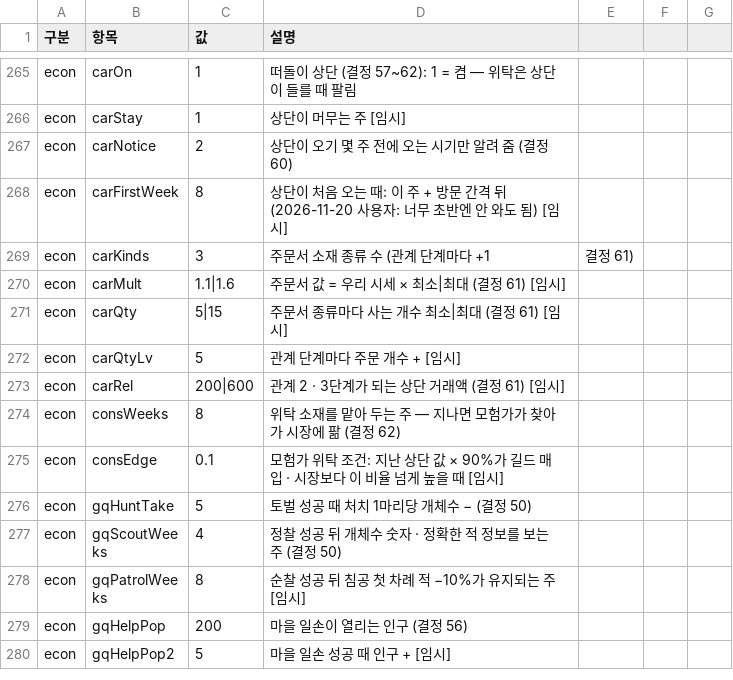
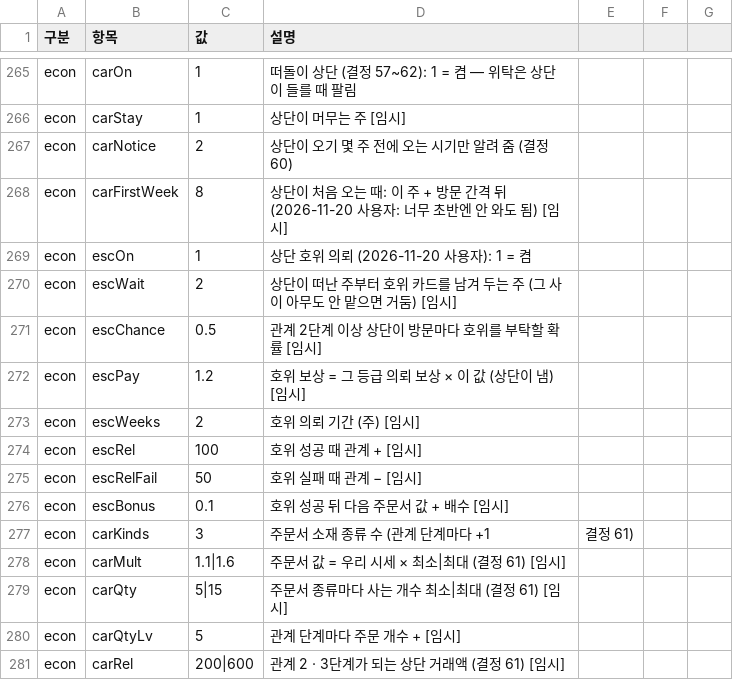
Before and after one commit to applesoda01/Project_F, a CSV file: prototype/data/balance.csv, drawn as a sheet; only a part is shown, gaps mark what is left out; the shorter side is filled out with more unchanged rows.

```diff
--- a/prototype/data/balance.csv
+++ b/prototype/data/balance.csv
@@ -268,2 +268,10 @@ econ,carNotice,2,상단이 오기 몇 주 전에 오는 시기만 알려 줌 (
 econ,carFirstWeek,8,상단이 처음 오는 때: 이 주 + 방문 간격 뒤 (2026-11-20 사용자: 너무 초반엔 안 와도 됨) [임시]
+econ,escOn,1,상단 호위 의뢰 (2026-11-20 사용자): 1 = 켬
+econ,escWait,2,상단이 떠난 주부터 호위 카드를 남겨 두는 주 (그 사이 아무도 안 맡으면 거둠) [임시]
+econ,escChance,0.5,관계 2단계 이상 상단이 방문마다 호위를 부탁할 확률 [임시]
+econ,escPay,1.2,호위 보상 = 그 등급 의뢰 보상 × 이 값 (상단이 냄) [임시]
+econ,escWeeks,2,호위 의뢰 기간 (주) [임시]
+econ,escRel,100,호위 성공 때 관계 + [임시]
+econ,escRelFail,50,호위 실패 때 관계 − [임시]
+econ,escBonus,0.1,호위 성공 뒤 다음 주문서 값 + 배수 [임시]
 econ,carKinds,3,주문서 소재 종류 수 (관계 단계마다 +1, 결정 61)
```
Also changed, not shown: 16 other files.
